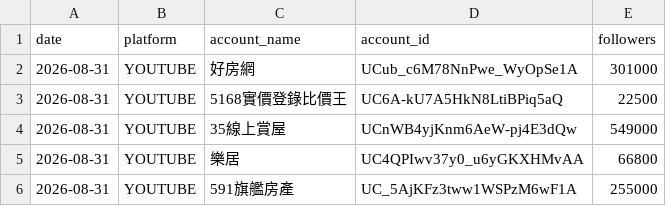
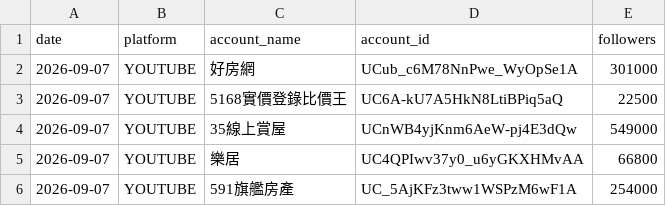
Before and after one commit to g1128-lol/real-estate-social-tracker, a CSV file: data/latest.csv, drawn as a sheet.

```diff
--- a/data/latest.csv
+++ b/data/latest.csv
@@ -1,6 +1,6 @@
 date,platform,account_name,account_id,followers
-2026-08-31,YOUTUBE,好房網,UCub_c6M78NnPwe_WyOpSe1A,301000
-2026-08-31,YOUTUBE,5168實價登錄比價王,UC6A-kU7A5HkN8LtiBPiq5aQ,22500
-2026-08-31,YOUTUBE,35線上賞屋,UCnWB4yjKnm6AeW-pj4E3dQw,549000
-2026-08-31,YOUTUBE,樂居,UC4QPIwv37y0_u6yGKXHMvAA,66800
-2026-08-31,YOUTUBE,591旗艦房產,UC_5AjKFz3tww1WSPzM6wF1A,255000
+2026-09-07,YOUTUBE,好房網,UCub_c6M78NnPwe_WyOpSe1A,301000
+2026-09-07,YOUTUBE,5168實價登錄比價王,UC6A-kU7A5HkN8LtiBPiq5aQ,22500
+2026-09-07,YOUTUBE,35線上賞屋,UCnWB4yjKnm6AeW-pj4E3dQw,549000
+2026-09-07,YOUTUBE,樂居,UC4QPIwv37y0_u6yGKXHMvAA,66800
+2026-09-07,YOUTUBE,591旗艦房產,UC_5AjKFz3tww1WSPzM6wF1A,254000
```
